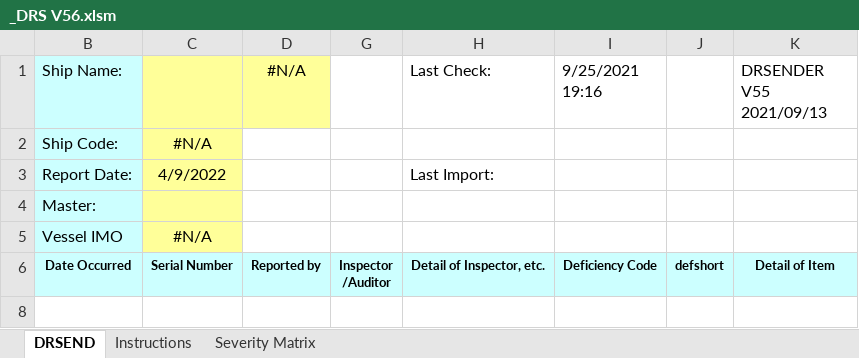
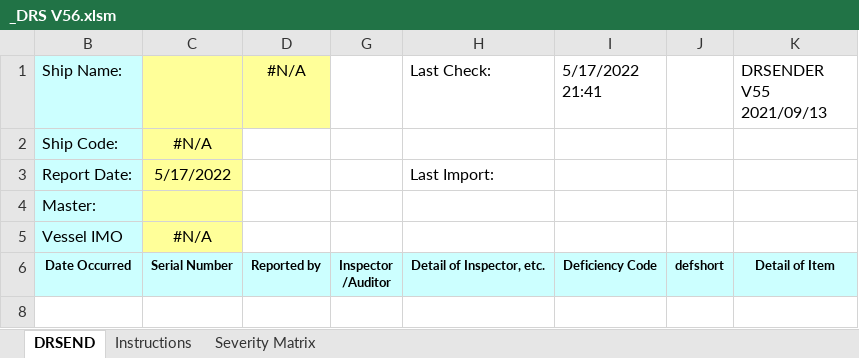
Before and after one commit to shashwatshukla/DRS2022, an Excel workbook: _DRS V56.xlsm, sheet DRSEND, drawn as a sheet; only a part is shown; values as stored, in another font and other column widths than the file's, no borders; charts and pictures not drawn; the diff names each change by its address in the sheet, - before the commit and + after, or states it on an @@ line.

```diff
--- a/_DRS V56.xlsm (sheet DRSEND)
+++ b/_DRS V56.xlsm (sheet DRSEND)
-I1: 9/25/2021 19:16
+I1: 5/17/2022 21:41
-C3: 4/9/2022
+C3: 5/17/2022
```
Also changed, not shown: hidden cells, charts or pictures, 2 other files.
